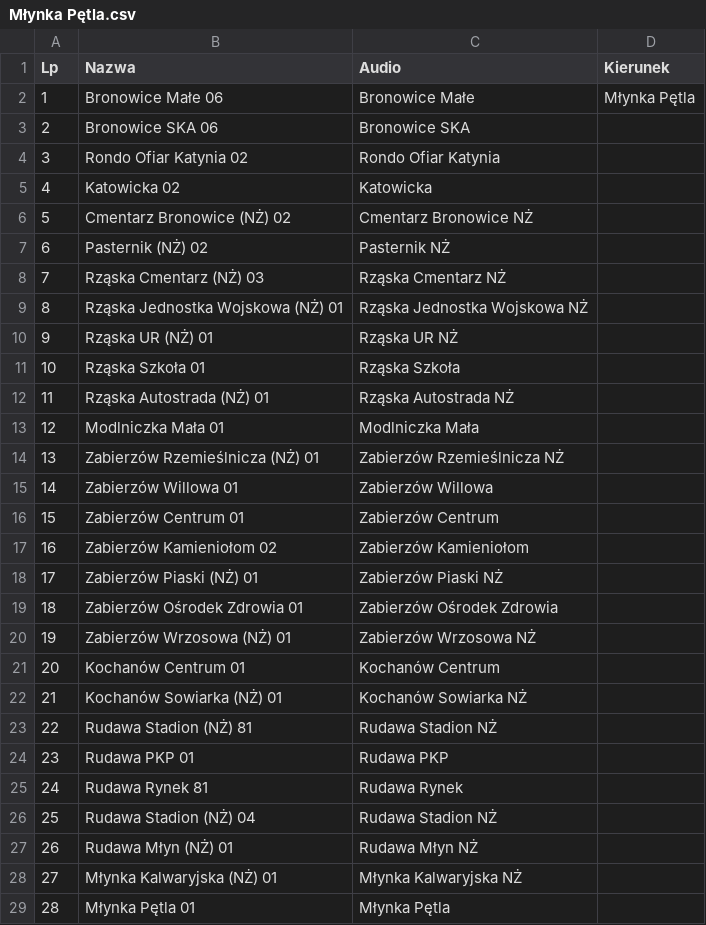
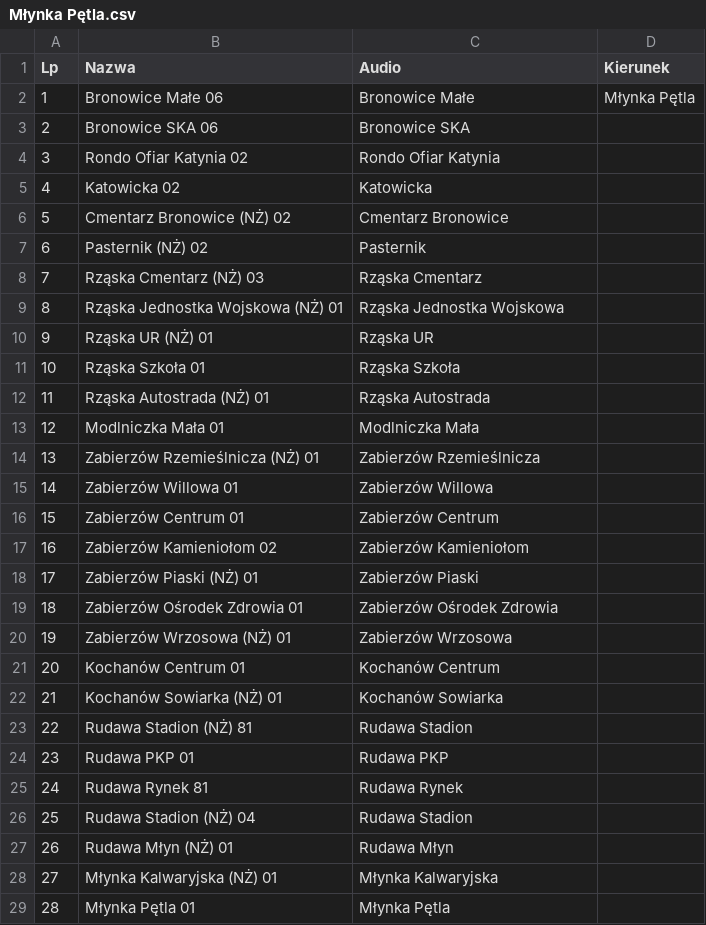
Before and after one commit to RozneOdslonyKMK/Krakow-SIP-SYSTEM, a CSV file: routes/mpk/autobus/238/Młynka Pętla.csv, drawn as a sheet.

```diff
--- a/routes/mpk/autobus/238/Młynka Pętla.csv
+++ b/routes/mpk/autobus/238/Młynka Pętla.csv
@@ -5,11 +5,11 @@ Lp;Nazwa;Audio;Kierunek
 4;Katowicka 02;Katowicka;
-5;Cmentarz Bronowice (NŻ) 02;Cmentarz Bronowice NŻ;
-6;Pasternik (NŻ) 02;Pasternik NŻ;
-7;Rząska Cmentarz (NŻ) 03;Rząska Cmentarz NŻ;
-8;Rząska Jednostka Wojskowa (NŻ) 01;Rząska Jednostka Wojskowa NŻ;
-9;Rząska UR (NŻ) 01;Rząska UR NŻ;
+5;Cmentarz Bronowice (NŻ) 02;Cmentarz Bronowice;
+6;Pasternik (NŻ) 02;Pasternik;
+7;Rząska Cmentarz (NŻ) 03;Rząska Cmentarz;
+8;Rząska Jednostka Wojskowa (NŻ) 01;Rząska Jednostka Wojskowa;
+9;Rząska UR (NŻ) 01;Rząska UR;
 10;Rząska Szkoła 01;Rząska Szkoła;
-11;Rząska Autostrada (NŻ) 01;Rząska Autostrada NŻ;
+11;Rząska Autostrada (NŻ) 01;Rząska Autostrada;
 12;Modlniczka Mała 01;Modlniczka Mała;
-13;Zabierzów Rzemieślnicza (NŻ) 01;Zabierzów Rzemieślnicza NŻ;
+13;Zabierzów Rzemieślnicza (NŻ) 01;Zabierzów Rzemieślnicza;
 14;Zabierzów Willowa 01;Zabierzów Willowa;
@@ -17,13 +17,13 @@ Lp;Nazwa;Audio;Kierunek
 16;Zabierzów Kamieniołom 02;Zabierzów Kamieniołom;
-17;Zabierzów Piaski (NŻ) 01;Zabierzów Piaski NŻ;
+17;Zabierzów Piaski (NŻ) 01;Zabierzów Piaski;
 18;Zabierzów Ośrodek Zdrowia 01;Zabierzów Ośrodek Zdrowia;
-19;Zabierzów Wrzosowa (NŻ) 01;Zabierzów Wrzosowa NŻ;
+19;Zabierzów Wrzosowa (NŻ) 01;Zabierzów Wrzosowa;
 20;Kochanów Centrum 01;Kochanów Centrum;
-21;Kochanów Sowiarka (NŻ) 01;Kochanów Sowiarka NŻ;
-22;Rudawa Stadion (NŻ) 81;Rudawa Stadion NŻ;
+21;Kochanów Sowiarka (NŻ) 01;Kochanów Sowiarka;
+22;Rudawa Stadion (NŻ) 81;Rudawa Stadion;
 23;Rudawa PKP 01;Rudawa PKP;
 24;Rudawa Rynek 81;Rudawa Rynek;
-25;Rudawa Stadion (NŻ) 04;Rudawa Stadion NŻ;
-26;Rudawa Młyn (NŻ) 01;Rudawa Młyn NŻ;
-27;Młynka Kalwaryjska (NŻ) 01;Młynka Kalwaryjska NŻ;
+25;Rudawa Stadion (NŻ) 04;Rudawa Stadion;
+26;Rudawa Młyn (NŻ) 01;Rudawa Młyn;
+27;Młynka Kalwaryjska (NŻ) 01;Młynka Kalwaryjska;
 28;Młynka Pętla 01;Młynka Pętla;
```
Also changed, not shown: routes/mpk/autobus/238/Bronowice Małe.csv, routes/mpk/autobus/238/przezZEP_Bronowice Małe.csv, 1 other file.
